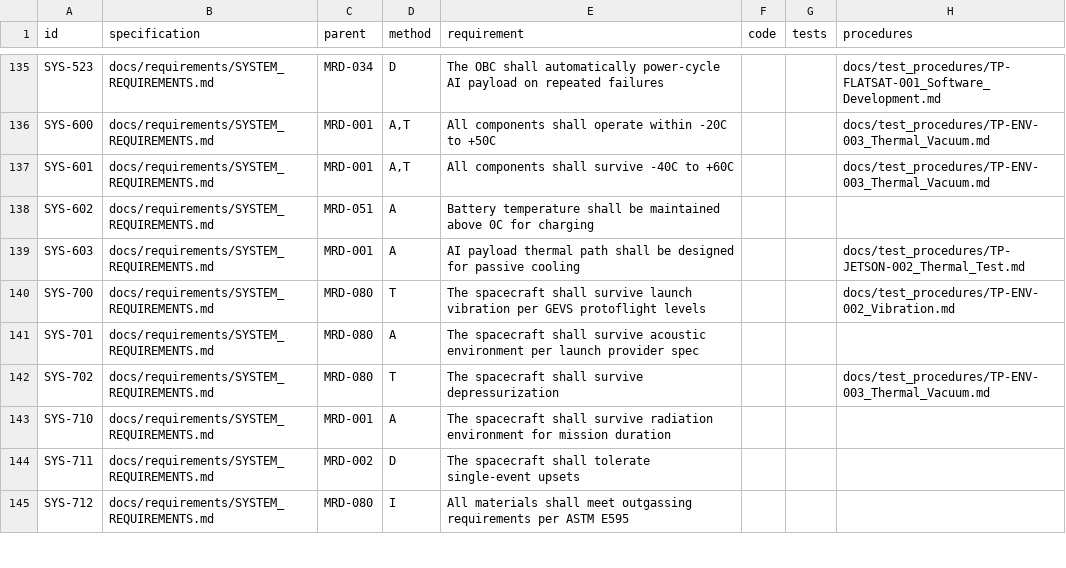
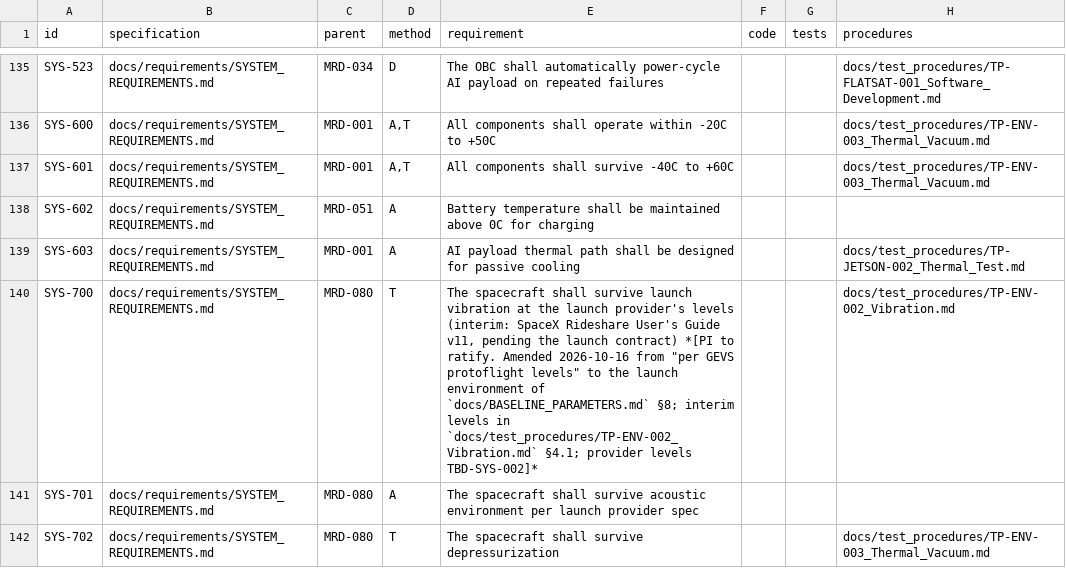
Before and after one commit to cheesejaguar/SMART-QSO, a CSV file: docs/verification/RTM.csv, drawn as a sheet; only a part is shown, gaps mark what is left out; the shorter side is filled out with more unchanged rows.

```diff
--- a/docs/verification/RTM.csv
+++ b/docs/verification/RTM.csv
@@ -139,3 +139,3 @@ SYS-602,docs/requirements/SYSTEM_REQUIREMENTS.md,MRD-051,A,Battery temperature s
 SYS-603,docs/requirements/SYSTEM_REQUIREMENTS.md,MRD-001,A,AI payload thermal path shall be designed for passive cooling,,,docs/test_procedures/TP-JETSON-002_Thermal_Test.md
-SYS-700,docs/requirements/SYSTEM_REQUIREMENTS.md,MRD-080,T,The spacecraft shall survive launch vibration per GEVS protoflight levels,,,docs/test_procedures/TP-ENV-002_Vibration.md
+SYS-700,docs/requirements/SYSTEM_REQUIREMENTS.md,MRD-080,T,"The spacecraft shall survive launch vibration at the launch provider's levels (interim: SpaceX Rideshare User's Guide v11, pending the launch contract) *[PI to ratify. Amended 2026-10-16 from ""per GEVS protoflight levels"" to the launch environment of `docs/BASELINE_PARAMETERS.md` §8; interim levels in `docs/test_procedures/TP-ENV-002_Vibration.md` §4.1; provider levels TBD-SYS-002]*",,,docs/test_procedures/TP-ENV-002_Vibration.md
 SYS-701,docs/requirements/SYSTEM_REQUIREMENTS.md,MRD-080,A,The spacecraft shall survive acoustic environment per launch provider spec,,,
```
Also changed, not shown: 10 other files.
